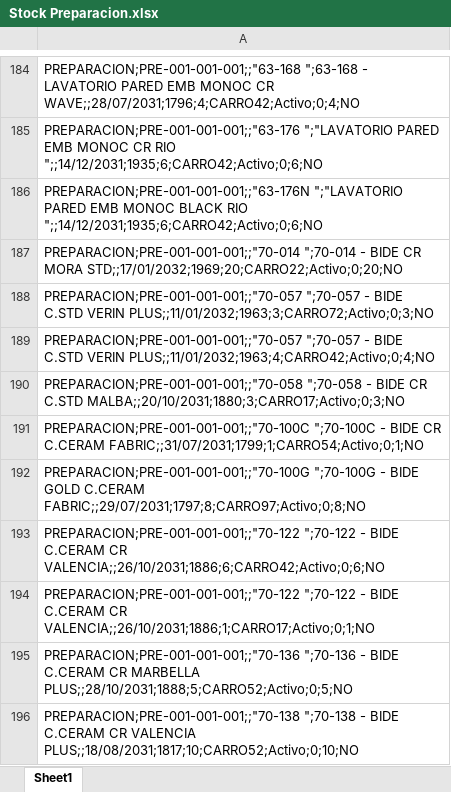
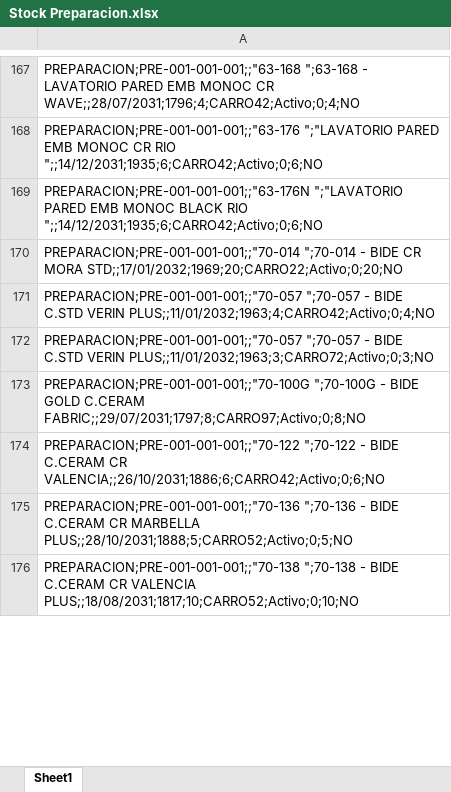
Before and after one commit to IvanGoyena/Logistica-Peirano, an Excel workbook: Data_WMS/Stock Preparacion.xlsx, sheet Sheet1, drawn as a sheet; only a part is shown, gaps mark what is left out; values as stored, in another font and other column widths than the file's, no borders; removed rows and columns are numbered as before the commit, all else as after; the diff covers the shown part only; the diff names each change by its address in the sheet, - before the commit and + after, or states it on an @@ line.

Commit message:
Actualización automática WMS - Stock Preparacion - 27/08/2026 11:44:29

```diff
--- a/Data_WMS/Stock Preparacion.xlsx (sheet Sheet1)
+++ b/Data_WMS/Stock Preparacion.xlsx (sheet Sheet1)
-row 189: PREPARACION;PRE-001-001-001;;"70-057 ";7…
+row 171: PREPARACION;PRE-001-001-001;;"70-057 ";7…
-row 190: PREPARACION;PRE-001-001-001;;"70-058 ";70-058 - BIDE CR C.STD MALBA;;20/10/2031;1880;3;CARRO17;Activo;0;3;NO
-row 191: PREPARACION;PRE-001-001-001;;"70-100C ";70-100C - BIDE CR C.CERAM FABRIC;;31/07/2031;1799;1;CARRO54;Activo;0;1;NO
-row 194: PREPARACION;PRE-001-001-001;;"70-122 ";70-122 - BIDE C.CERAM CR VALENCIA;;26/10/2031;1886;1;CARRO17;Activo;0;1;NO
```
Also changed, not shown: 25 removed rows, 28 moved rows and 4 edited cells elsewhere in this sheet.
